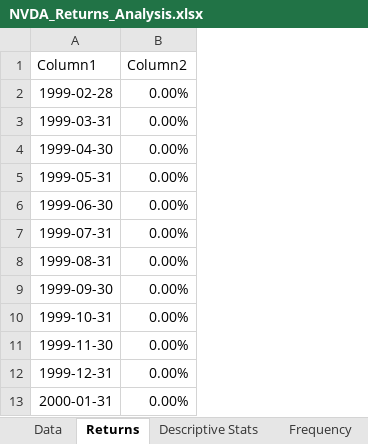
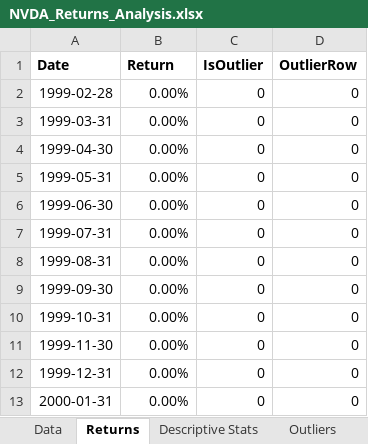
Before and after one commit to Asdf9x/Excel, an Excel workbook: reports/NVDA_Returns_Analysis.xlsx, sheet Returns, drawn as a sheet; only a part is shown; values as stored, in another font and other column widths than the file's, no borders; table styles not drawn; removed rows and columns are numbered as before the commit, all else as after; the diff names each change by its address in the sheet, - before the commit and + after, or states it on an @@ line.

```diff
--- a/reports/NVDA_Returns_Analysis.xlsx (sheet Returns)
+++ b/reports/NVDA_Returns_Analysis.xlsx (sheet Returns)
+sheet tab: Outliers
+column C, rows 2-13: all 0
+column D, rows 2-13: all 0
-row 1: Column1 | Column2
+row 1: Date | Return | IsOutlier | OutlierRow
```
Also changed, not shown: sheet Frequency, sheet Descriptive Stats, sheet Summary, formulas that keep their value, charts or pictures.
